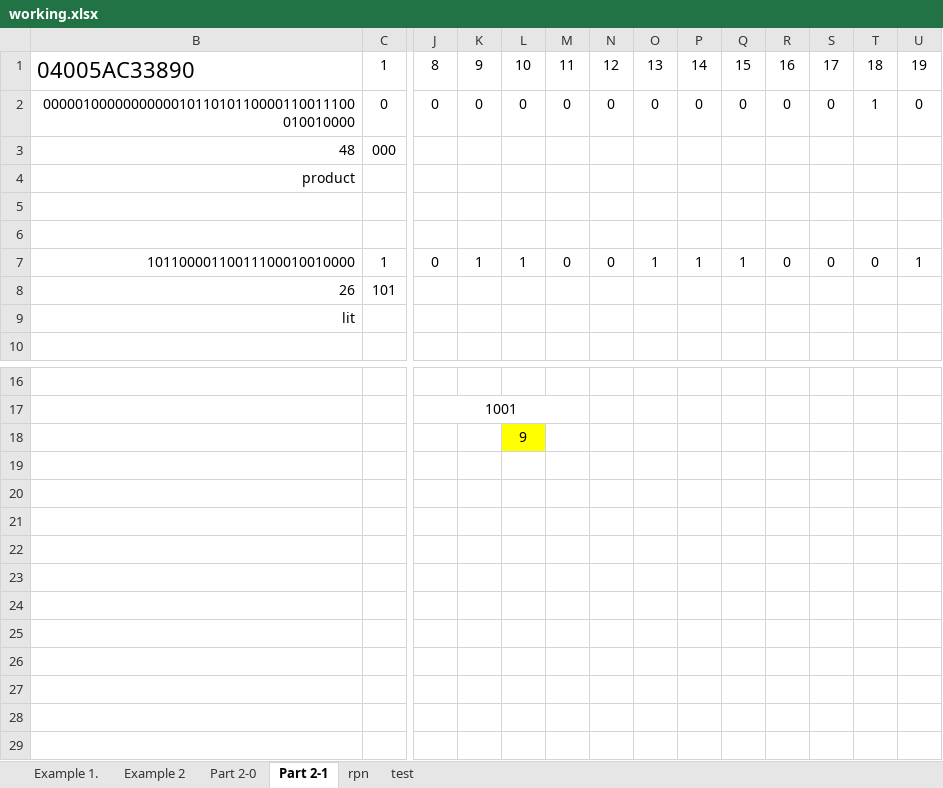
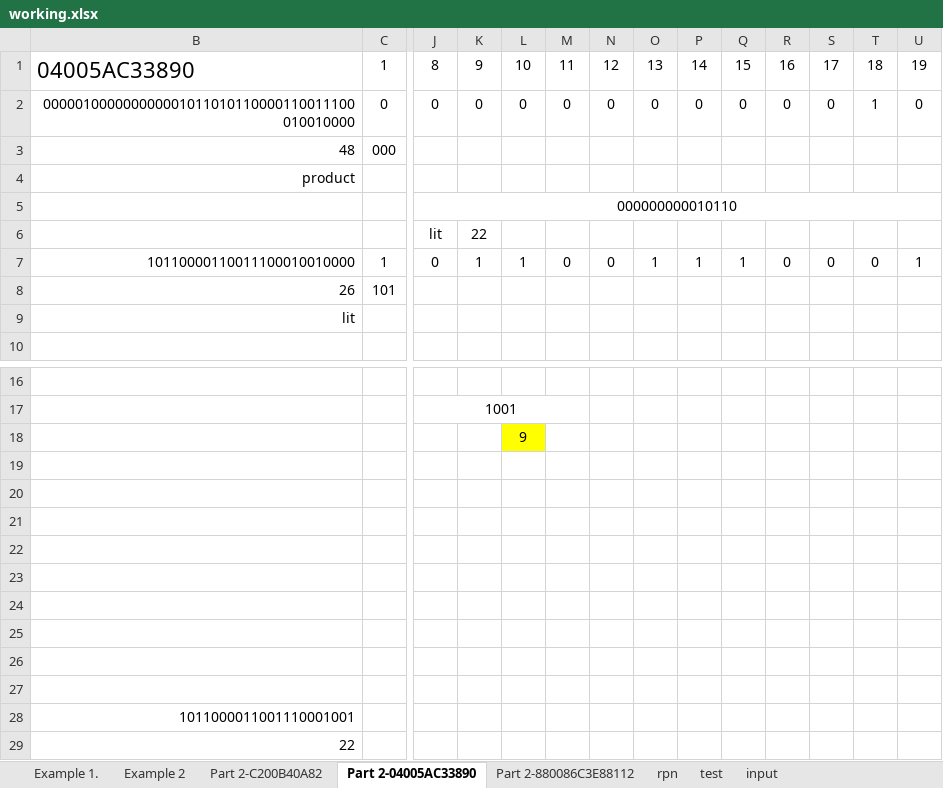
Before and after one commit to craigontour/AdventOfCode2021, an Excel workbook: Day16/working.xlsx, sheet Part 2-04005AC33890, drawn as a sheet; only a part is shown, gaps mark what is left out; values as stored, in another font and other column widths than the file's, no borders; rows hold the shown columns only; the diff names each change by its address in the sheet, - before the commit and + after, or states it on an @@ line.

Commit message:
day 16 part 2

```diff
--- a/Day16/working.xlsx (sheet Part 2-04005AC33890)
+++ b/Day16/working.xlsx (sheet Part 2-04005AC33890)
-sheet tab: Part 2-0
+sheet tab: Part 2-C200B40A82
-sheet tab: Part 2-1
+sheet tab: Part 2-04005AC33890
+sheet tab: Part 2-880086C3E88112
+sheet tab: input
-J5: (empty)
+J5: 000000000010110
+J5:X5 merged
-row 6: (empty)
+row 6:  |  | lit | 22
+row 19: (empty)
+row 20: (empty)
+row 21: (empty)
+row 22: (empty)
+row 23: (empty)
+row 24: (empty)
+row 25: (empty)
+row 26: (empty)
+row 27: (empty)
+row 28: 1011000011001110001001
+row 29: 22
```
Also changed, not shown: sheet Part 2-C200B40A82, 5 other files.
